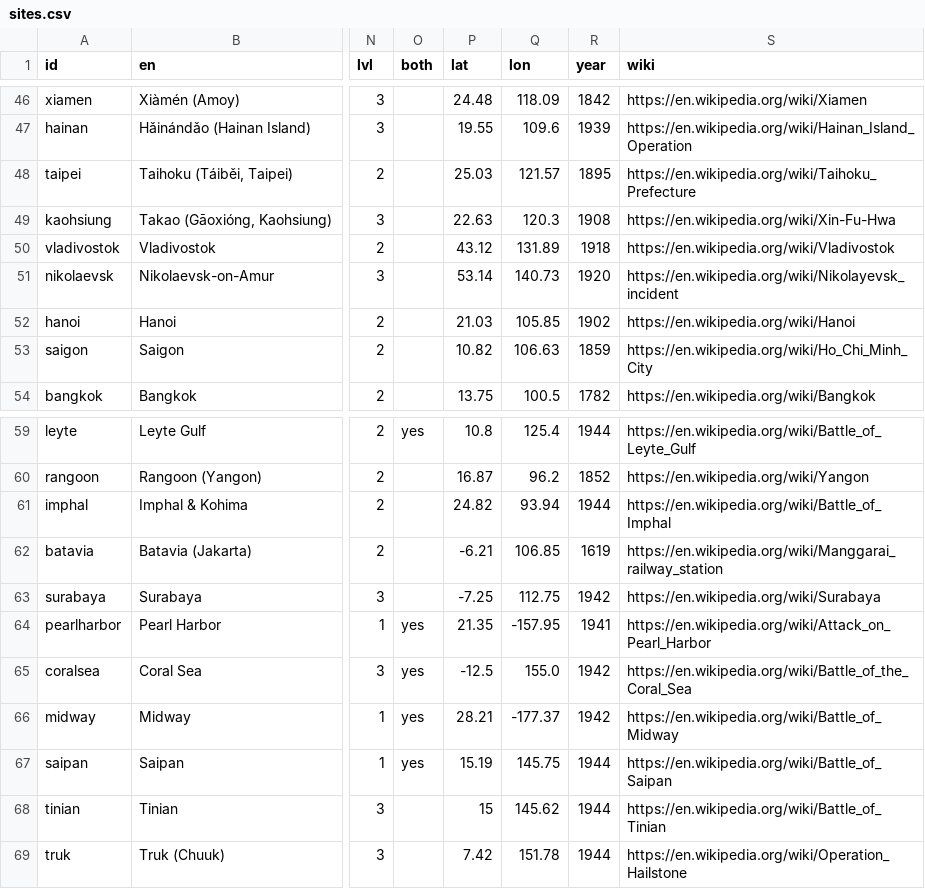
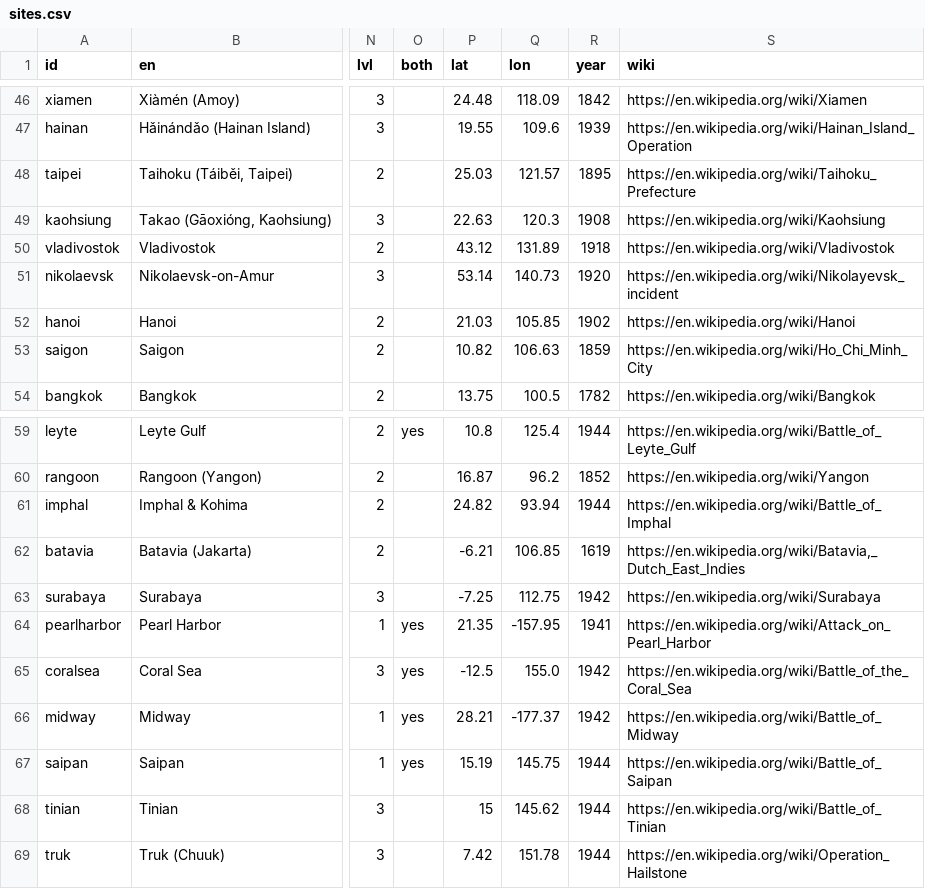
Before and after one commit to kmlawson/japanese-empire-student-map, a CSV file: texts/sites/sites.csv, drawn as a sheet; only a part is shown, gaps mark what is left out; the diff names each change by its address in the sheet, - before the commit and + after, or states it on an @@ line.

```diff
--- a/texts/sites/sites.csv
+++ b/texts/sites/sites.csv
-S49 (wiki): https://en.wikipedia.org/wiki/Xin-Fu-Hwa
+S49 (wiki): https://en.wikipedia.org/wiki/Kaohsiung
-S62 (wiki): https://en.wikipedia.org/wiki/Manggarai_railway_station
+S62 (wiki): https://en.wikipedia.org/wiki/Batavia,_Dutch_East_Indies
```
Also changed, not shown: texts/city-names.csv, texts/territories/sub-units/japan-islands.csv, 8 other files.
